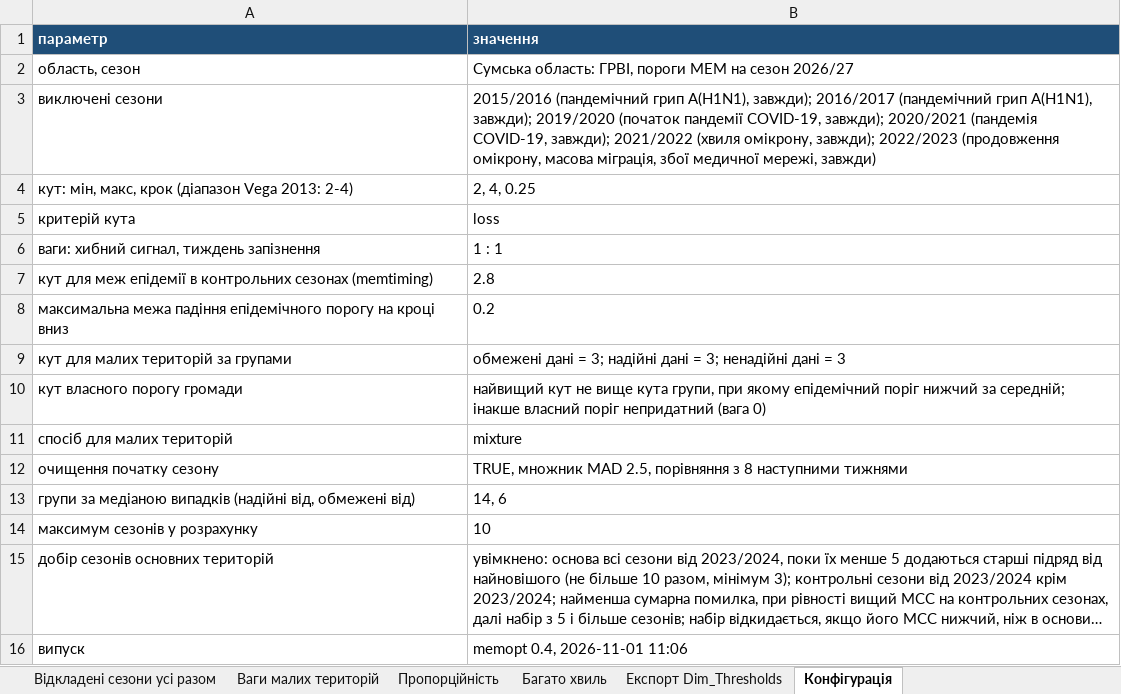
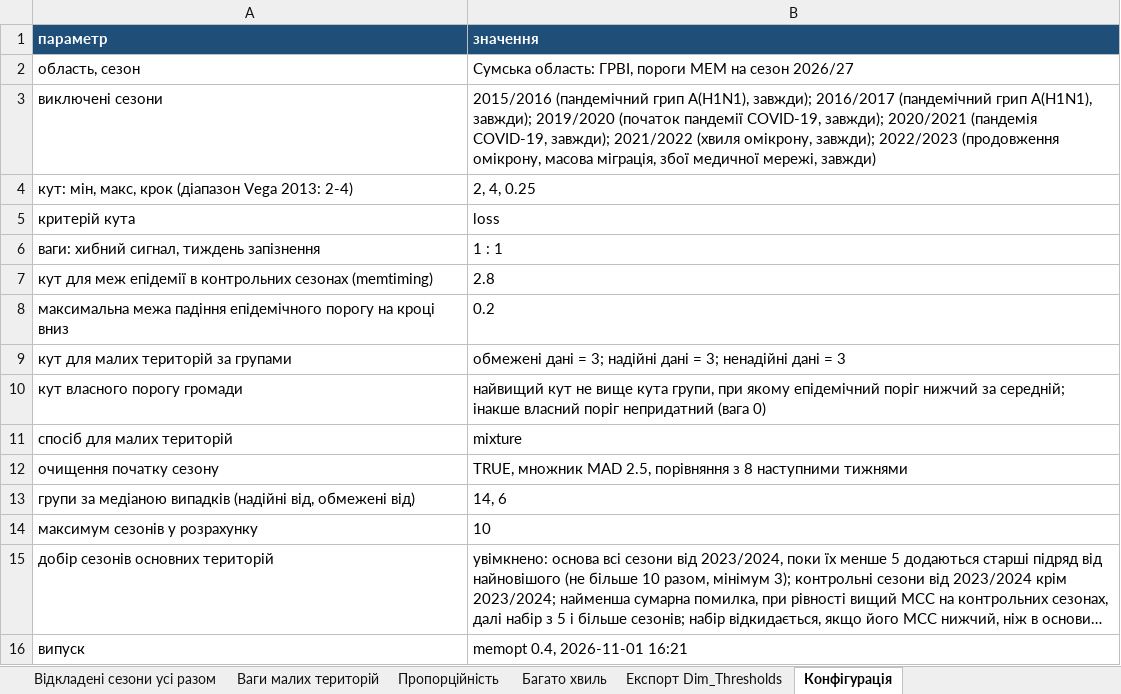
Before and after one commit to sgrabovyi/memopt, an Excel workbook: output/memopt_results.xlsx, sheet Конфігурація, drawn as a sheet; long unchanged cells end in …; values as stored, in another font and other column widths than the file's, no borders; the diff names each change by its address in the sheet, - before the commit and + after, or states it on an @@ line.

```diff
--- a/output/memopt_results.xlsx (sheet Конфігурація)
+++ b/output/memopt_results.xlsx (sheet Конфігурація)
-B16 (значення): memopt 0.4, 2026-11-01 11:06
+B16 (значення): memopt 0.4, 2026-11-01 16:21
```
Also changed, not shown: sheet Багато хвиль, output/dashboard_export/Dim_Thresholds.xlsx, 4 other files.
